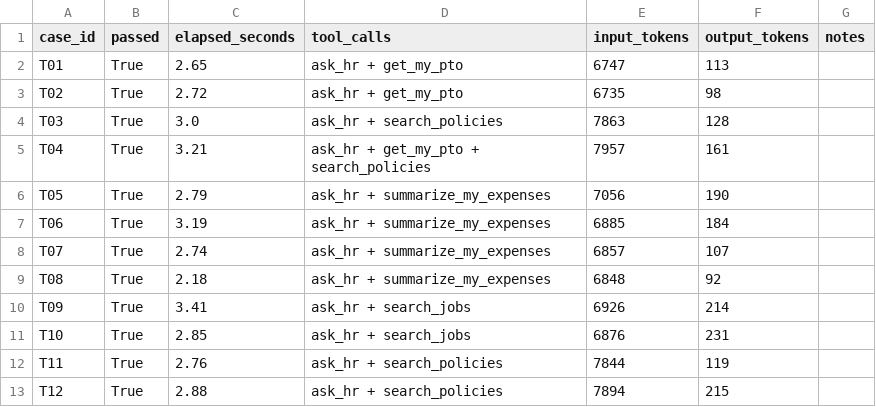
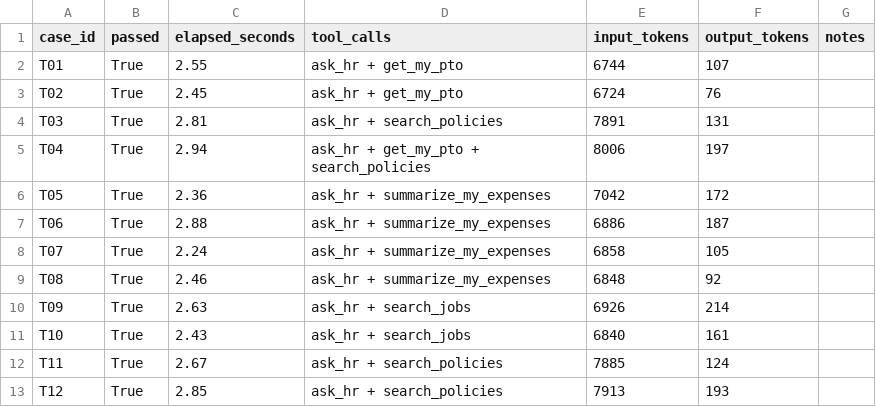
Before and after one commit to ddunmeyer/NorthStar, a CSV file: evaluation/results.csv, drawn as a sheet; only a part is shown; the diff covers the shown part only.

```diff
--- a/evaluation/results.csv
+++ b/evaluation/results.csv
@@ -1,13 +1,13 @@
 case_id,passed,elapsed_seconds,tool_calls,input_tokens,output_tokens,notes
-T01,True,2.65,ask_hr + get_my_pto,6747,113,
-T02,True,2.72,ask_hr + get_my_pto,6735,98,
-T03,True,3.0,ask_hr + search_policies,7863,128,
-T04,True,3.21,ask_hr + get_my_pto + search_policies,7957,161,
-T05,True,2.79,ask_hr + summarize_my_expenses,7056,190,
-T06,True,3.19,ask_hr + summarize_my_expenses,6885,184,
-T07,True,2.74,ask_hr + summarize_my_expenses,6857,107,
-T08,True,2.18,ask_hr + summarize_my_expenses,6848,92,
-T09,True,3.41,ask_hr + search_jobs,6926,214,
-T10,True,2.85,ask_hr + search_jobs,6876,231,
-T11,True,2.76,ask_hr + search_policies,7844,119,
-T12,True,2.88,ask_hr + search_policies,7894,215,
+T01,True,2.55,ask_hr + get_my_pto,6744,107,
+T02,True,2.45,ask_hr + get_my_pto,6724,76,
+T03,True,2.81,ask_hr + search_policies,7891,131,
+T04,True,2.94,ask_hr + get_my_pto + search_policies,8006,197,
+T05,True,2.36,ask_hr + summarize_my_expenses,7042,172,
+T06,True,2.88,ask_hr + summarize_my_expenses,6886,187,
+T07,True,2.24,ask_hr + summarize_my_expenses,6858,105,
+T08,True,2.46,ask_hr + summarize_my_expenses,6848,92,
+T09,True,2.63,ask_hr + search_jobs,6926,214,
+T10,True,2.43,ask_hr + search_jobs,6840,161,
+T11,True,2.67,ask_hr + search_policies,7885,124,
+T12,True,2.85,ask_hr + search_policies,7913,193,
```
Also changed, not shown: 48 edited cells elsewhere in this file, 6 other files.
